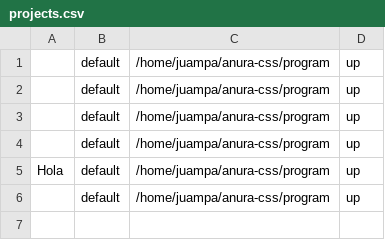
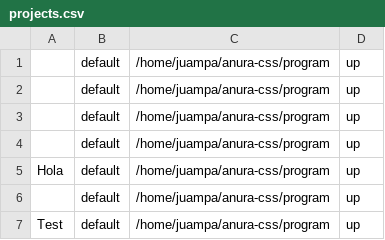
Before and after one commit to juampam/anura, a CSV file: program/.data/projects.csv, drawn as a sheet; the diff names each change by its address in the sheet, - before the commit and + after, or states it on an @@ line.

Commit message:
default style changes

```diff
--- a/program/.data/projects.csv
+++ b/program/.data/projects.csv
+row 7: Test | default | /home/juampa/anura-css/program | up
```
Also changed, not shown: 9 other files.
